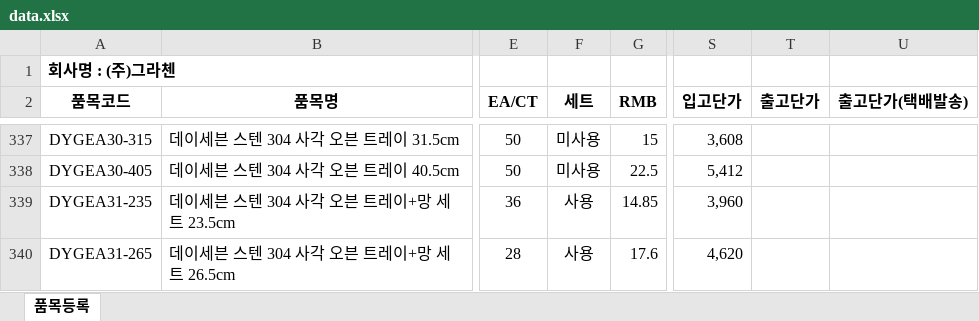
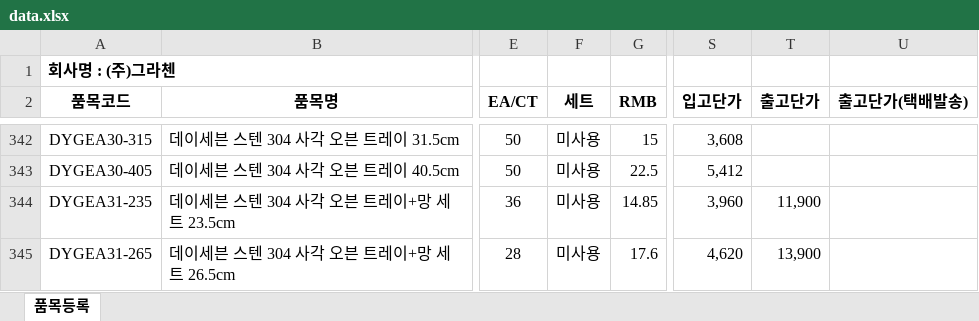
Before and after one commit to ibzandorcas/price-calc, an Excel workbook: data.xlsx, sheet 품목등록, drawn as a sheet; only a part is shown, gaps mark what is left out; values as stored, in another font and other column widths than the file's, no borders; addresses are those after the commit; the diff covers the shown part only; the diff names each change by its address in the sheet, - before the commit and + after, or states it on an @@ line.

```diff
--- a/data.xlsx (sheet 품목등록)
+++ b/data.xlsx (sheet 품목등록)
-F344:F345 (세트): 사용
+F344:F345 (세트): 미사용
-T344 (출고단가): (empty)
+T344 (출고단가): 11,900
-T345 (출고단가): (empty)
+T345 (출고단가): 13,900
```
Also changed, not shown: 17 added rows, 1 removed row and 22 edited cells elsewhere in this sheet.
